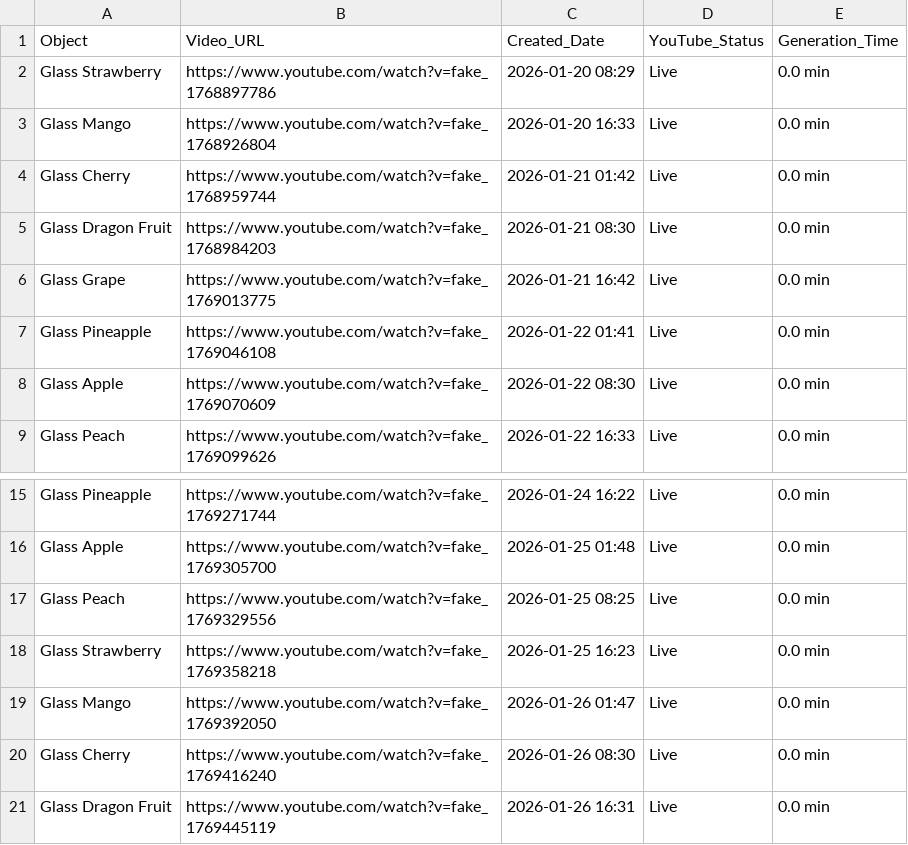
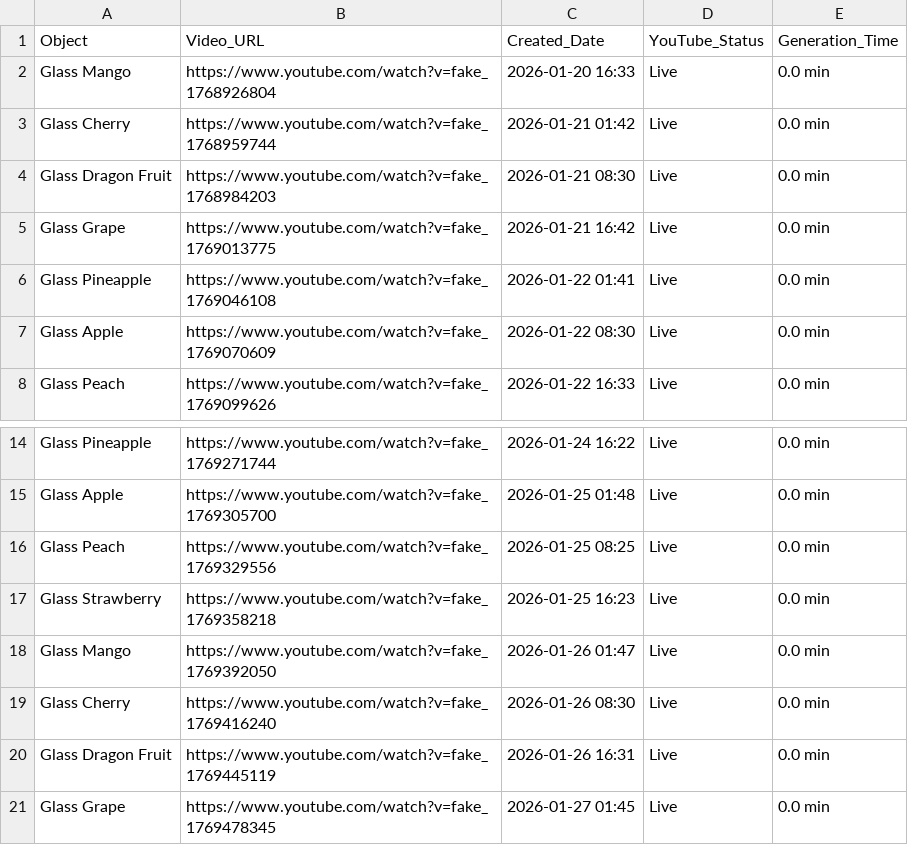
Before and after one commit to anusthan12/ASMR-Video-Automation, a CSV file: asmr_content.csv, drawn as a sheet; only a part is shown, gaps mark what is left out.

```diff
--- a/asmr_content.csv
+++ b/asmr_content.csv
@@ -1,3 +1,2 @@
 Object,Video_URL,Created_Date,YouTube_Status,Generation_Time
-Glass Strawberry,https://www.youtube.com/watch?v=fake_1768897786,2026-01-20 08:29,Live,0.0 min
 Glass Mango,https://www.youtube.com/watch?v=fake_1768926804,2026-01-20 16:33,Live,0.0 min
@@ -21 +20,2 @@ Glass Cherry,https://www.youtube.com/watch?v=fake_1769416240,2026-01-26 08:30,Li
 Glass Dragon Fruit,https://www.youtube.com/watch?v=fake_1769445119,2026-01-26 16:31,Live,0.0 min
+Glass Grape,https://www.youtube.com/watch?v=fake_1769478345,2026-01-27 01:45,Live,0.0 min
```
